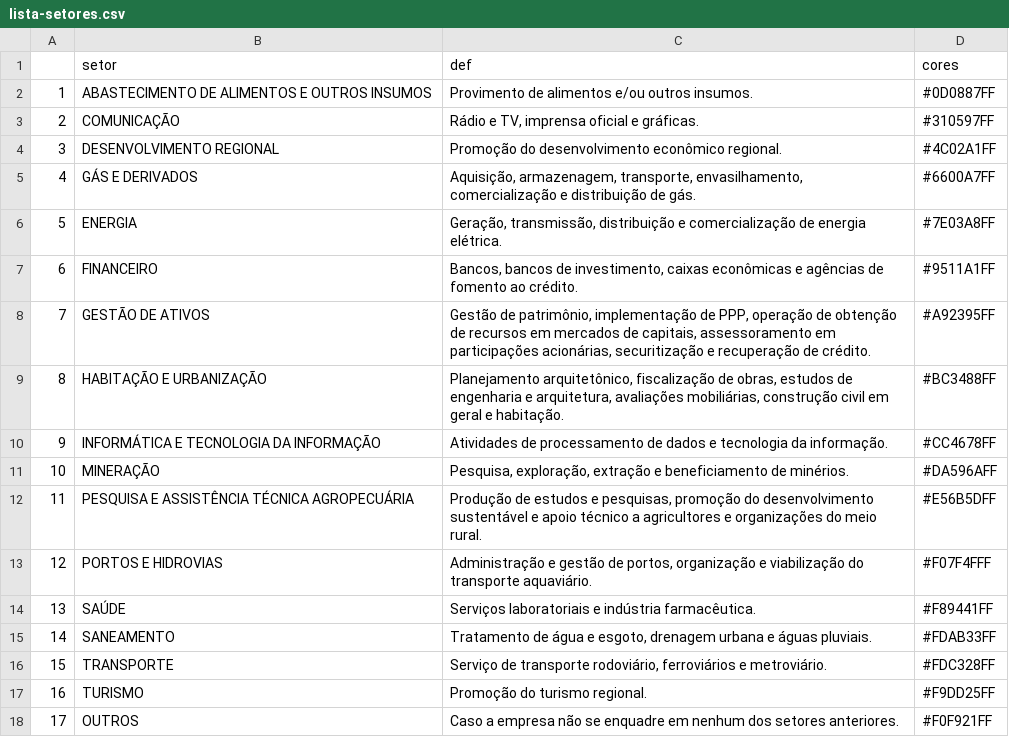
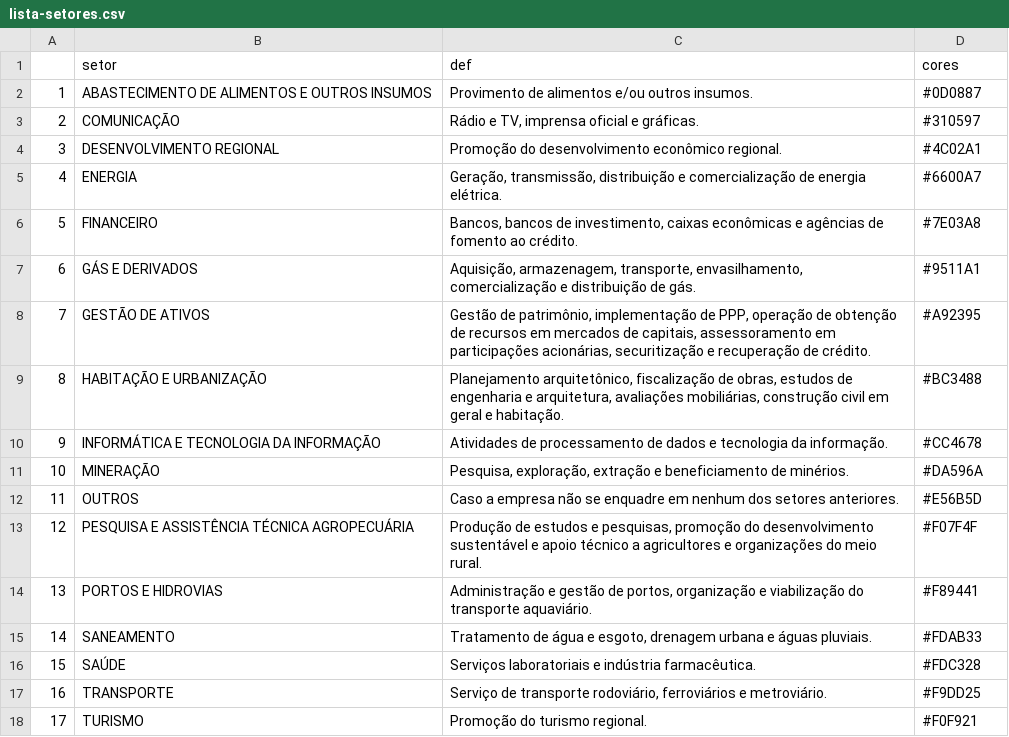
Before and after one commit to tesouro/empresas-estados, a CSV file: v2025/dados/lista-setores.csv, drawn as a sheet.

```diff
--- a/v2025/dados/lista-setores.csv
+++ b/v2025/dados/lista-setores.csv
@@ -1,18 +1,18 @@
 "","setor","def","cores"
-"1","ABASTECIMENTO DE ALIMENTOS E OUTROS INSUMOS","Provimento de alimentos e/ou outros insumos.","#0D0887FF"
-"2","COMUNICAÇÃO","Rádio e TV, imprensa oficial e gráficas.","#310597FF"
-"3","DESENVOLVIMENTO REGIONAL","Promoção do desenvolvimento econômico regional.","#4C02A1FF"
-"4","GÁS E DERIVADOS","Aquisição, armazenagem, transporte, envasilhamento, comercialização e distribuição de gás.","#6600A7FF"
-"5","ENERGIA","Geração, transmissão, distribuição e comercialização de energia elétrica.","#7E03A8FF"
-"6","FINANCEIRO","Bancos, bancos de investimento, caixas econômicas e agências de fomento ao crédito.","#9511A1FF"
-"7","GESTÃO DE ATIVOS","Gestão de patrimônio, implementação de PPP, operação de obtenção de recursos em mercados de capitais, assessoramento em participações acionárias, securitização e recuperação de crédito.","#A92395FF"
-"8","HABITAÇÃO E URBANIZAÇÃO","Planejamento arquitetônico, fiscalização de obras, estudos de engenharia e arquitetura, avaliações mobiliárias, construção civil em geral e habitação.","#BC3488FF"
-"9","INFORMÁTICA E TECNOLOGIA DA INFORMAÇÃO","Atividades de processamento de dados e tecnologia da informação.","#CC4678FF"
-"10","MINERAÇÃO","Pesquisa, exploração, extração e beneficiamento de minérios.","#DA596AFF"
-"11","PESQUISA E ASSISTÊNCIA TÉCNICA AGROPECUÁRIA","Produção de estudos e pesquisas, promoção do desenvolvimento sustentável e apoio técnico a agricultores e organizações do meio rural.","#E56B5DFF"
-"12","PORTOS E HIDROVIAS","Administração e gestão de portos, organização e viabilização do transporte aquaviário.","#F07F4FFF"
-"13","SAÚDE","Serviços laboratoriais e indústria farmacêutica.","#F89441FF"
-"14","SANEAMENTO","Tratamento de água e esgoto, drenagem urbana e águas pluviais.","#FDAB33FF"
-"15","TRANSPORTE","Serviço de transporte rodoviário, ferroviários e metroviário.","#FDC328FF"
-"16","TURISMO","Promoção do turismo regional.","#F9DD25FF"
-"17","OUTROS","Caso a empresa não se enquadre em nenhum dos setores anteriores.","#F0F921FF"
+"1","ABASTECIMENTO DE ALIMENTOS E OUTROS INSUMOS","Provimento de alimentos e/ou outros insumos.","#0D0887"
+"2","COMUNICAÇÃO","Rádio e TV, imprensa oficial e gráficas.","#310597"
+"3","DESENVOLVIMENTO REGIONAL","Promoção do desenvolvimento econômico regional.","#4C02A1"
+"4","ENERGIA","Geração, transmissão, distribuição e comercialização de energia elétrica.","#6600A7"
+"5","FINANCEIRO","Bancos, bancos de investimento, caixas econômicas e agências de fomento ao crédito.","#7E03A8"
+"6","GÁS E DERIVADOS","Aquisição, armazenagem, transporte, envasilhamento, comercialização e distribuição de gás.","#9511A1"
+"7","GESTÃO DE ATIVOS","Gestão de patrimônio, implementação de PPP, operação de obtenção de recursos em mercados de capitais, assessoramento em participações acionárias, securitização e recuperação de crédito.","#A92395"
+"8","HABITAÇÃO E URBANIZAÇÃO","Planejamento arquitetônico, fiscalização de obras, estudos de engenharia e arquitetura, avaliações mobiliárias, construção civil em geral e habitação.","#BC3488"
+"9","INFORMÁTICA E TECNOLOGIA DA INFORMAÇÃO","Atividades de processamento de dados e tecnologia da informação.","#CC4678"
+"10","MINERAÇÃO","Pesquisa, exploração, extração e beneficiamento de minérios.","#DA596A"
+"11","OUTROS","Caso a empresa não se enquadre em nenhum dos setores anteriores.","#E56B5D"
+"12","PESQUISA E ASSISTÊNCIA TÉCNICA AGROPECUÁRIA","Produção de estudos e pesquisas, promoção do desenvolvimento sustentável e apoio técnico a agricultores e organizações do meio rural.","#F07F4F"
+"13","PORTOS E HIDROVIAS","Administração e gestão de portos, organização e viabilização do transporte aquaviário.","#F89441"
+"14","SANEAMENTO","Tratamento de água e esgoto, drenagem urbana e águas pluviais.","#FDAB33"
+"15","SAÚDE","Serviços laboratoriais e indústria farmacêutica.","#FDC328"
+"16","TRANSPORTE","Serviço de transporte rodoviário, ferroviários e metroviário.","#F9DD25"
+"17","TURISMO","Promoção do turismo regional.","#F0F921"
```
Also changed, not shown: v2025/dados/dados.csv, v2025/dados/dados_cards.csv, 57 other files.
